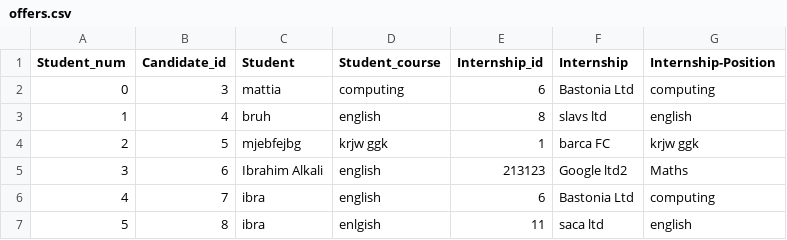
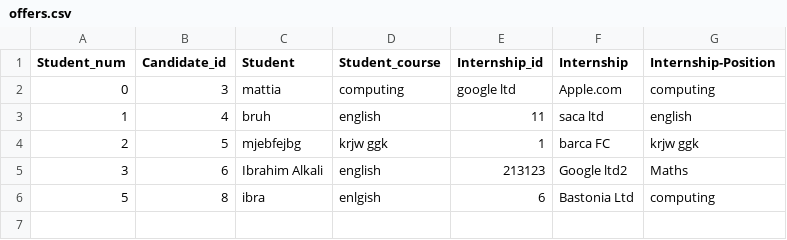
Before and after one commit to cs3028-alpha-team/SkillPilot-CS3528-v2, a CSV file: dev/skillpilot/data/offers.csv, drawn as a sheet.

```diff
--- a/dev/skillpilot/data/offers.csv
+++ b/dev/skillpilot/data/offers.csv
@@ -1,7 +1,6 @@
 Student_num,Candidate_id,Student,Student_course,Internship_id,Internship,Internship-Position
-0,3,mattia,computing,6,Bastonia Ltd,computing
-1,4,bruh,english,8,slavs ltd,english
+0,3,mattia,computing,google ltd,Apple.com,computing
+1,4,bruh,english,11,saca ltd,english
 2,5,mjebfejbg,krjw ggk,1,barca FC,krjw ggk
 3,6,Ibrahim Alkali,english,213123,Google ltd2,Maths
-4,7,ibra,english,6,Bastonia Ltd,computing
-5,8,ibra,enlgish,11,saca ltd,english
+5,8,ibra,enlgish,6,Bastonia Ltd,computing
```
Also changed, not shown: dev/skillpilot/data/processed_candidates.csv, 7 other files.
